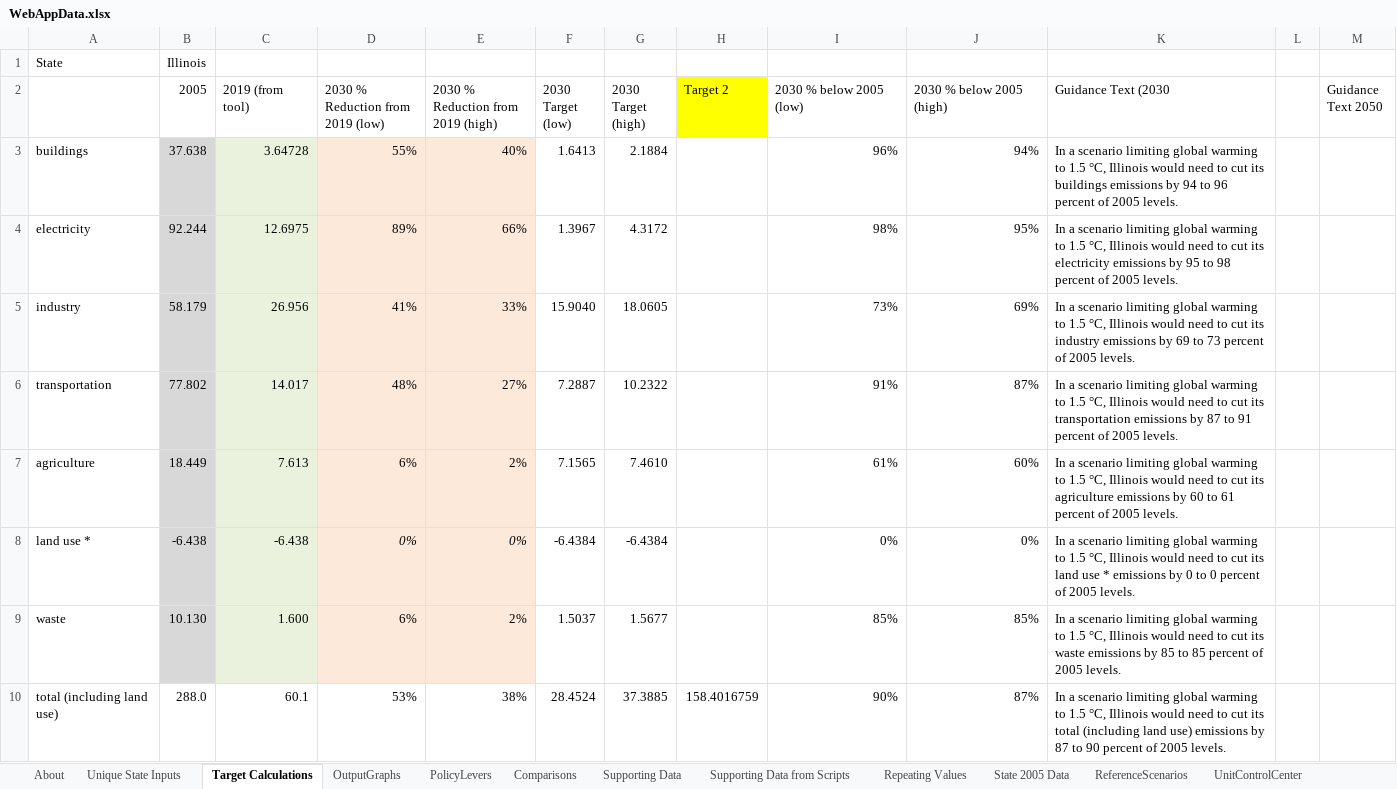
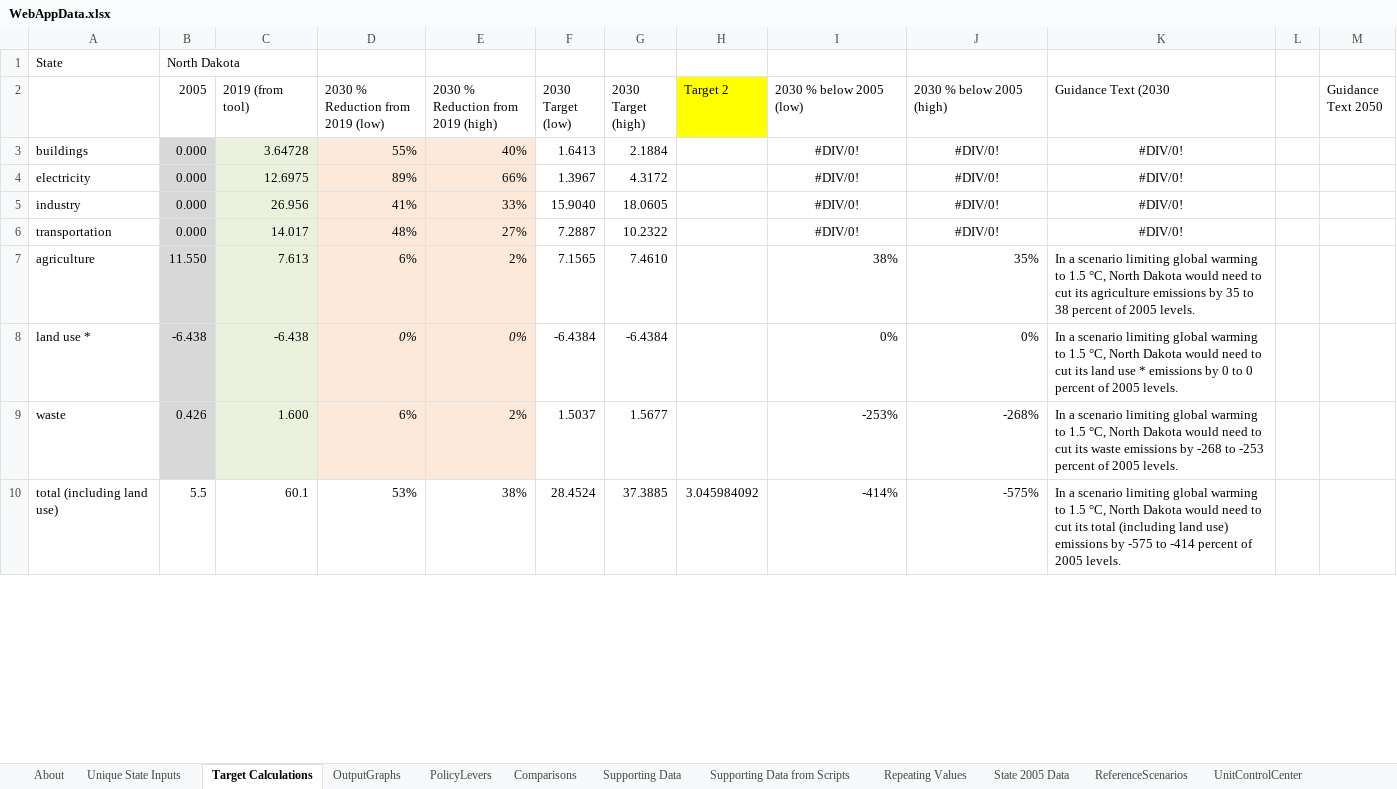
Before and after one commit to EnergyInnovation/eps-northdakota, an Excel workbook: WebAppData.xlsx, sheet Target Calculations, drawn as a sheet; only a part is shown; values as stored, in another font and other column widths than the file's, no borders; the diff covers the shown part only; the diff names each change by its address in the sheet, - before the commit and + after, or states it on an @@ line.

```diff
--- a/WebAppData.xlsx (sheet Target Calculations)
+++ b/WebAppData.xlsx (sheet Target Calculations)
-B1 (2005): Illinois
+B1 (2005): North Dakota
-B3 (2005): 37.638
+B3 (2005): 0.000
-I3 (2030 % below 2005 (low)): 96%
+I3 (2030 % below 2005 (low)): #DIV/0!
-I3:J6 alignment: right
+I3:J6 alignment: center
-J3 (2030 % below 2005 (high)): 94%
+J3 (2030 % below 2005 (high)): #DIV/0!
-K3 (Guidance Text (2030): In a scenario limiting global warming to 1.5 °C, Illinois would need to cut its buildings emissions by 94 to 96 percent of 2005 levels.
+K3 (Guidance Text (2030): #DIV/0!
-K3:K6 alignment: left
+K3:K6 alignment: center
-B4 (2005): 92.244
+B4 (2005): 0.000
-I4 (2030 % below 2005 (low)): 98%
+I4 (2030 % below 2005 (low)): #DIV/0!
-J4 (2030 % below 2005 (high)): 95%
+J4 (2030 % below 2005 (high)): #DIV/0!
-K4 (Guidance Text (2030): In a scenario limiting global warming to 1.5 °C, Illinois would need to cut its electricity emissions by 95 to 98 percent of 2005 levels.
+K4 (Guidance Text (2030): #DIV/0!
-B5 (2005): 58.179
+B5 (2005): 0.000
-I5 (2030 % below 2005 (low)): 73%
+I5 (2030 % below 2005 (low)): #DIV/0!
-J5 (2030 % below 2005 (high)): 69%
+J5 (2030 % below 2005 (high)): #DIV/0!
-K5 (Guidance Text (2030): In a scenario limiting global warming to 1.5 °C, Illinois would need to cut its industry emissions by 69 to 73 percent of 2005 levels.
+K5 (Guidance Text (2030): #DIV/0!
-B6 (2005): 77.802
+B6 (2005): 0.000
-I6 (2030 % below 2005 (low)): 91%
+I6 (2030 % below 2005 (low)): #DIV/0!
-J6 (2030 % below 2005 (high)): 87%
+J6 (2030 % below 2005 (high)): #DIV/0!
-K6 (Guidance Text (2030): In a scenario limiting global warming to 1.5 °C, Illinois would need to cut its transportation emissions by 87 to 91 percent of 2005 levels.
+K6 (Guidance Text (2030): #DIV/0!
-B7 (2005): 18.449
+B7 (2005): 11.550
-I7 (2030 % below 2005 (low)): 61%
+I7 (2030 % below 2005 (low)): 38%
-J7 (2030 % below 2005 (high)): 60%
+J7 (2030 % below 2005 (high)): 35%
-K7 (Guidance Text (2030): …1.5 °C, Illinois would need to cut its agriculture emissions by 60 to 61 percent of…
+K7 (Guidance Text (2030): …1.5 °C, North Dakota would need to cut its agriculture emissions by 35 to 38 percent of…
-K8 (Guidance Text (2030): …1.5 °C, Illinois would need…
+K8 (Guidance Text (2030): …1.5 °C, North Dakota would need…
-B9 (2005): 10.130
+B9 (2005): 0.426
-I9 (2030 % below 2005 (low)): 85%
+I9 (2030 % below 2005 (low)): -253%
-J9 (2030 % below 2005 (high)): 85%
+J9 (2030 % below 2005 (high)): -268%
-K9 (Guidance Text (2030): …1.5 °C, Illinois would need to cut its waste emissions by 85 to 85 percent of…
+K9 (Guidance Text (2030): …1.5 °C, North Dakota would need to cut its waste emissions by -268 to -253 percent of…
-B10 (2005): 288.0
+B10 (2005): 5.5
-H10 (Target 2): 158.4016759
+H10 (Target 2): 3.045984092
-I10 (2030 % below 2005 (low)): 90%
+I10 (2030 % below 2005 (low)): -414%
-J10 (2030 % below 2005 (high)): 87%
+J10 (2030 % below 2005 (high)): -575%
-K10 (Guidance Text (2030): …1.5 °C, Illinois would need to cut its total (including land use) emissions by 87 to 90 percent of…
+K10 (Guidance Text (2030): …1.5 °C, North Dakota would need to cut its total (including land use) emissions by -575 to -414 percent of…
```
Also changed, not shown: 5 edited cells elsewhere in this sheet, sheet Supporting Data, sheet PolicyLevers, sheet State 2005 Data, sheet Repeating Values, sheet About, formulas that keep their value, 2 other files.
